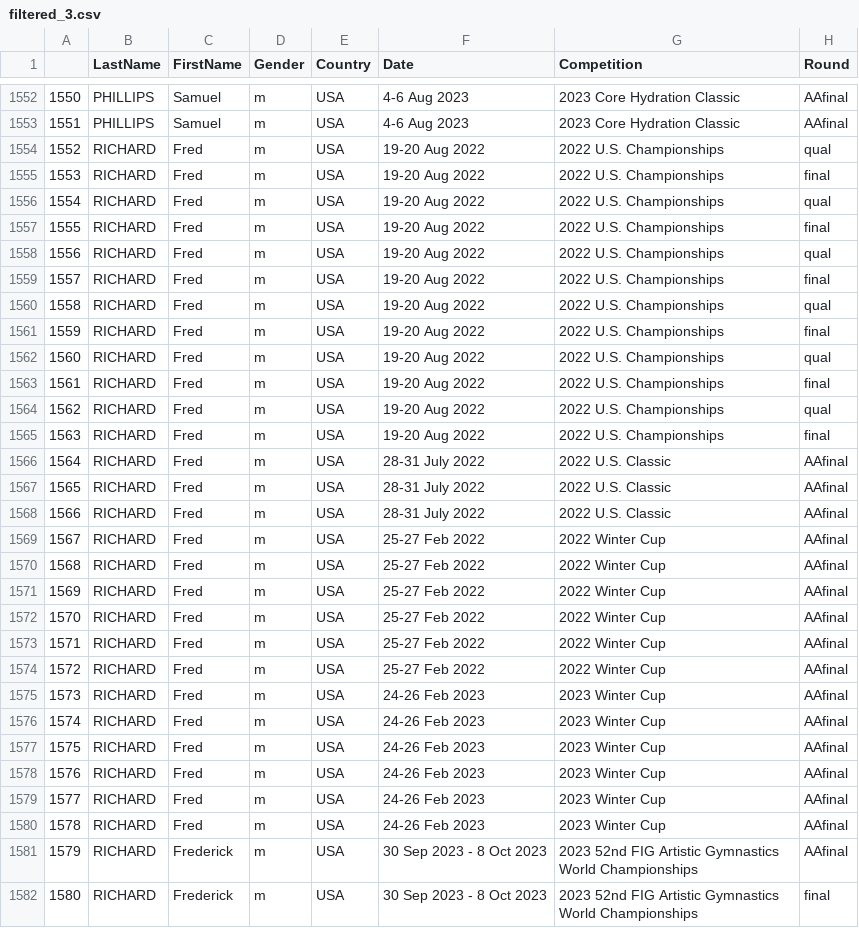
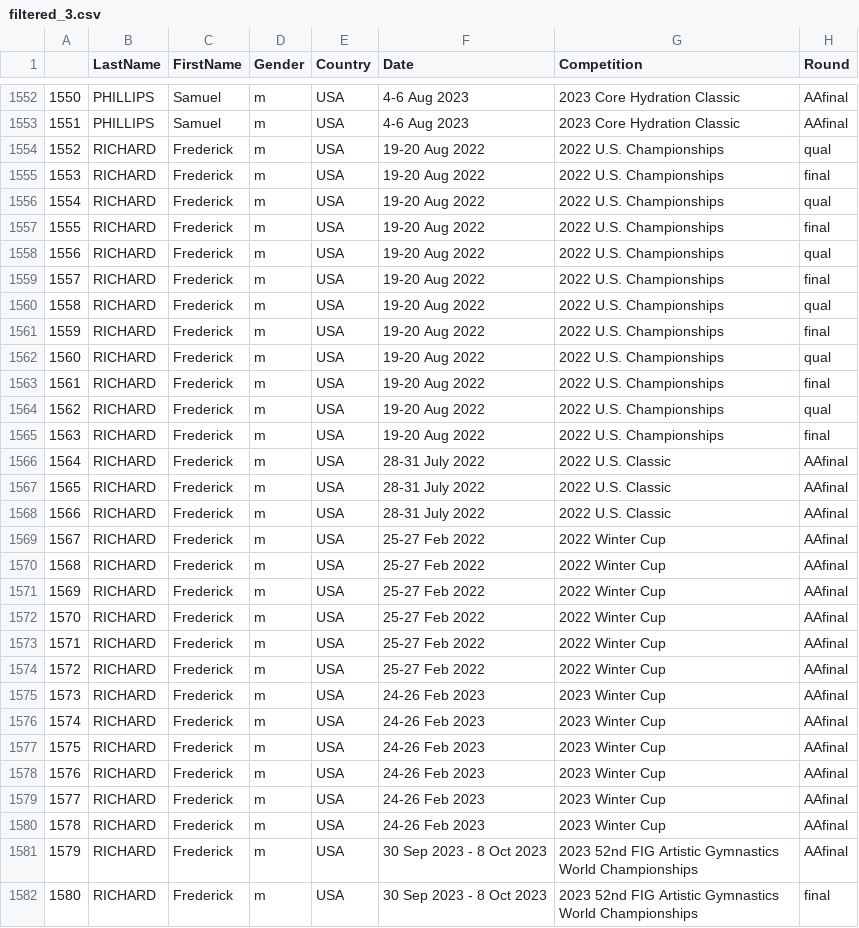
Before and after one commit to mgpruch/case-2-team-8, a CSV file: filtered_3.csv, drawn as a sheet; only a part is shown, gaps mark what is left out; the diff covers the shown part only; the diff names each change by its address in the sheet, - before the commit and + after, or states it on an @@ line.

```diff
--- a/filtered_3.csv
+++ b/filtered_3.csv
-C1554:C1580 (FirstName): Fred
+C1554:C1580 (FirstName): Frederick
```
Also changed, not shown: 86 edited cells elsewhere in this file, mens_gym_data_fil_2.csv, womens_gym_data_fil_2.csv, 2 other files.
